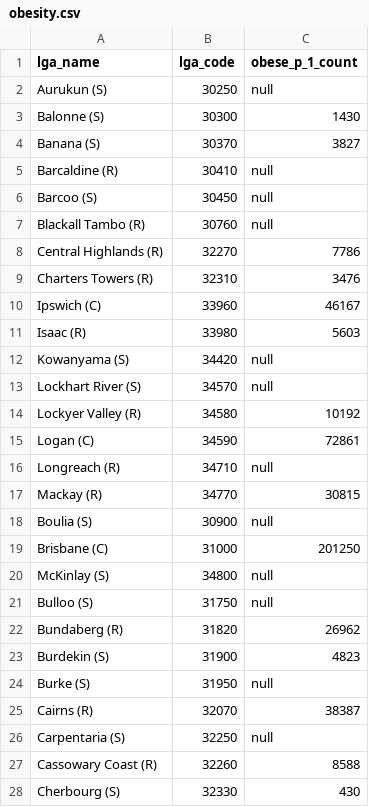
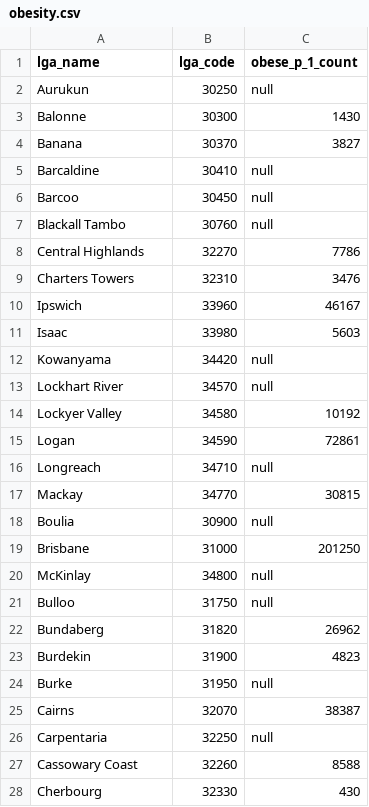
Before and after one commit to CCC68/COMP90024_Project2, a CSV file: aurin/aurin_qld/obesity.csv, drawn as a sheet; only a part is shown; the diff covers the shown part only.

```diff
--- a/aurin/aurin_qld/obesity.csv
+++ b/aurin/aurin_qld/obesity.csv
@@ -1,28 +1,28 @@
 lga_name, lga_code, obese_p_1_count
-"Aurukun (S)",30250,null
-"Balonne (S)",30300,1430
-"Banana (S)",30370,3827
-"Barcaldine (R)",30410,null
-"Barcoo (S)",30450,null
-"Blackall Tambo (R)",30760,null
-"Central Highlands (R)",32270,7786
-"Charters Towers (R)",32310,3476
-"Ipswich (C)",33960,46167
-"Isaac (R)",33980,5603
-"Kowanyama (S)",34420,null
-"Lockhart River (S)",34570,null
-"Lockyer Valley (R)",34580,10192
-"Logan (C)",34590,72861
-"Longreach (R)",34710,null
-"Mackay (R)",34770,30815
-"Boulia (S)",30900,null
-"Brisbane (C)",31000,201250
-"McKinlay (S)",34800,null
-"Bulloo (S)",31750,null
-"Bundaberg (R)",31820,26962
-"Burdekin (S)",31900,4823
-"Burke (S)",31950,null
-"Cairns (R)",32070,38387
-"Carpentaria (S)",32250,null
-"Cassowary Coast (R)",32260,8588
-"Cherbourg (S)",32330,430
+Aurukun,30250,null
+Balonne,30300,1430
+Banana,30370,3827
+Barcaldine,30410,null
+Barcoo,30450,null
+Blackall Tambo,30760,null
+Central Highlands,32270,7786
+Charters Towers,32310,3476
+Ipswich,33960,46167
+Isaac,33980,5603
+Kowanyama,34420,null
+Lockhart River,34570,null
+Lockyer Valley,34580,10192
+Logan,34590,72861
+Longreach,34710,null
+Mackay,34770,30815
+Boulia,30900,null
+Brisbane,31000,201250
+McKinlay,34800,null
+Bulloo,31750,null
+Bundaberg,31820,26962
+Burdekin,31900,4823
+Burke,31950,null
+Cairns,32070,38387
+Carpentaria,32250,null
+Cassowary Coast,32260,8588
+Cherbourg,32330,430
```
Also changed, not shown: 47 edited cells elsewhere in this file, aurin/aurin_qld/income.csv, 1 other file.
